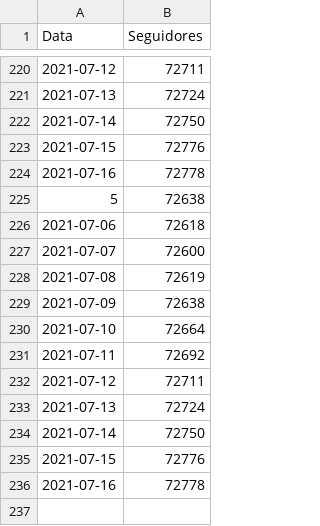
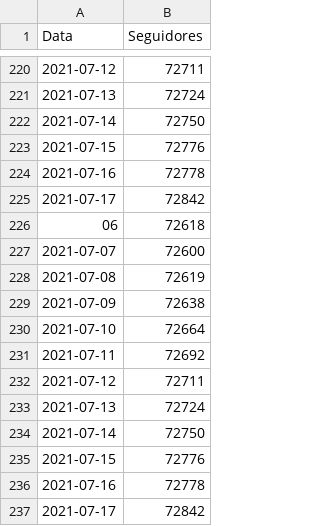
Before and after one commit to yanMHG/yanmhg.github.io, a CSV file: insights/data/followers.csv, drawn as a sheet; only a part is shown, gaps mark what is left out.

```diff
--- a/insights/data/followers.csv
+++ b/insights/data/followers.csv
@@ -224,4 +224,4 @@ Data,Seguidores
 2021-07-16,72778
-5,72638
-2021-07-06,72618
+2021-07-17,72842
+06,72618
 2021-07-07,72600
@@ -236 +236,2 @@ Data,Seguidores
 2021-07-16,72778
+2021-07-17,72842
```
Also changed, not shown: 1 other file.
